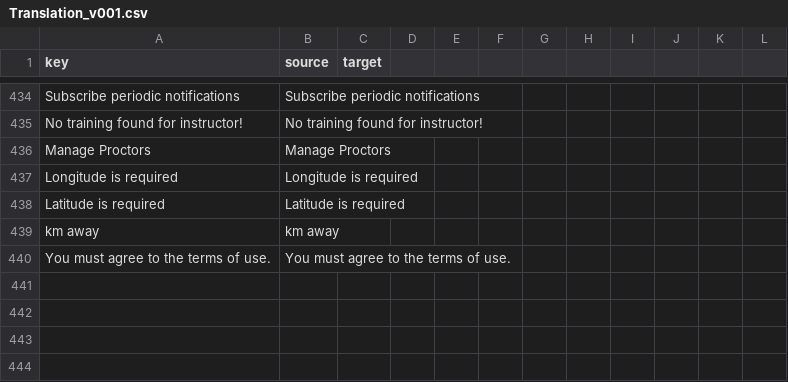
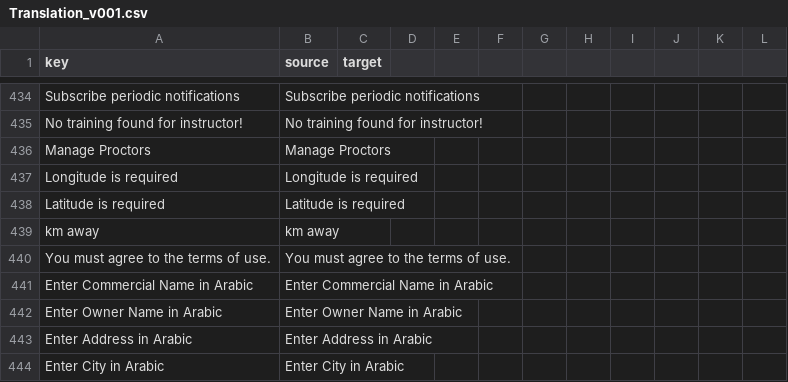
Before and after one commit to camelcasetechsd/certigate, a CSV file: module/Translation/language/Translation_v001.csv, drawn as a sheet; only a part is shown, gaps mark what is left out.

Commit message:
#153 Add missing placeholders and their translations

```diff
--- a/module/Translation/language/Translation_v001.csv
+++ b/module/Translation/language/Translation_v001.csv
@@ -440 +440,5 @@ km away, km away
 "You must agree to the terms of use.", "You must agree to the terms of use."
+Enter Commercial Name in Arabic, Enter Commercial Name in Arabic
+Enter Owner Name in Arabic, Enter Owner Name in Arabic
+Enter Address in Arabic, Enter Address in Arabic
+Enter City in Arabic, Enter City in Arabic
```
Also changed, not shown: 5 other files.
